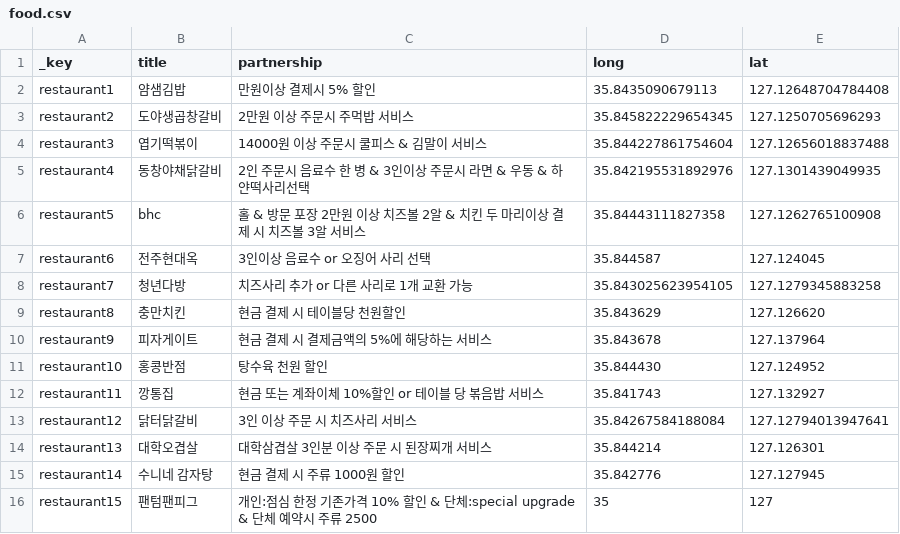
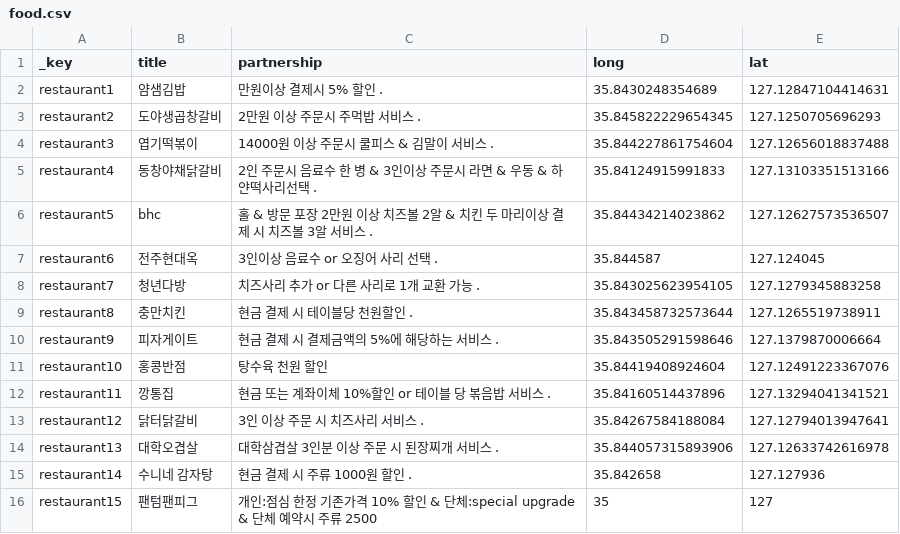
Before and after one commit to jinhgoh/jbnucoop, a CSV file: static/food.csv, drawn as a sheet; only a part is shown; the diff covers the shown part only.

```diff
--- a/static/food.csv
+++ b/static/food.csv
@@ -1,16 +1,16 @@
 _key,title,partnership,long,lat
-restaurant1,얌샘김밥,만원이상 결제시 5% 할인,35.8435090679113,127.12648704784408
-restaurant2,도야생곱창갈비,2만원 이상 주문시 주먹밥 서비스,35.845822229654345,127.1250705696293
-restaurant3,엽기떡볶이,14000원 이상 주문시 쿨피스 & 김말이 서비스,35.844227861754604,127.12656018837488
-restaurant4,동창야채닭갈비,2인 주문시 음료수 한 병 & 3인이상 주문시 라면 & 우동 & 하얀떡사리선택,35.842195531892976,127.1301439049935
-restaurant5,bhc,홀 & 방문 포장 2만원 이상 치즈볼 2알 & 치킨 두 마리이상 결제 시 치즈볼 3알 서비스,35.84443111827358,127.1262765100908
-restaurant6,전주현대옥,3인이상 음료수 or 오징어 사리 선택,35.844587,127.124045
-restaurant7,청년다방,치즈사리 추가 or 다른 사리로 1개 교환 가능,35.843025623954105,127.1279345883258
-restaurant8,충만치킨,현금 결제 시 테이블당 천원할인,35.843629,127.126620
-restaurant9,피자게이트,현금 결제 시 결제금액의 5%에 해당하는 서비스,35.843678,127.137964
-restaurant10,홍콩반점,탕수육 천원 할인,35.844430,127.124952
-restaurant11,깡통집,현금 또는 계좌이체 10%할인 or 테이블 당 볶음밥 서비스,35.841743,127.132927
-restaurant12,닭터닭갈비,3인 이상 주문 시 치즈사리 서비스,35.84267584188084,127.12794013947641
-restaurant13,대학오겹살,대학삼겹살 3인분 이상 주문 시 된장찌개 서비스,35.844214,127.126301
-restaurant14,수니네 감자탕,현금 결제 시 주류 1000원 할인,35.842776,127.127945
+restaurant1,얌샘김밥,만원이상 결제시 5% 할인 .,35.8430248354689,127.12847104414631
+restaurant2,도야생곱창갈비,2만원 이상 주문시 주먹밥 서비스 .,35.845822229654345,127.1250705696293
+restaurant3,엽기떡볶이,14000원 이상 주문시 쿨피스 & 김말이 서비스 .,35.844227861754604,127.12656018837488
+restaurant4,동창야채닭갈비,2인 주문시 음료수 한 병 & 3인이상 주문시 라면 & 우동 & 하얀떡사리선택 .,35.84124915991833,127.13103351513166
+restaurant5,bhc,홀 & 방문 포장 2만원 이상 치즈볼 2알 & 치킨 두 마리이상 결제 시 치즈볼 3알 서비스 .,35.84434214023862,127.12627573536507
+restaurant6,전주현대옥,3인이상 음료수 or 오징어 사리 선택 .,35.844587,127.124045
+restaurant7,청년다방,치즈사리 추가 or 다른 사리로 1개 교환 가능 .,35.843025623954105,127.1279345883258
+restaurant8,충만치킨,현금 결제 시 테이블당 천원할인 .,35.843458732573644,127.1265519738911
+restaurant9,피자게이트,현금 결제 시 결제금액의 5%에 해당하는 서비스 .,35.843505291598646,127.1379870006664
+restaurant10,홍콩반점,탕수육 천원 할인,35.84419408924604,127.12491223367076
+restaurant11,깡통집,현금 또는 계좌이체 10%할인 or 테이블 당 볶음밥 서비스 .,35.84160514437896,127.13294041341521
+restaurant12,닭터닭갈비,3인 이상 주문 시 치즈사리 서비스 .,35.84267584188084,127.12794013947641
+restaurant13,대학오겹살,대학삼겹살 3인분 이상 주문 시 된장찌개 서비스 .,35.844057315893906,127.12633742616978
+restaurant14,수니네 감자탕,현금 결제 시 주류 1000원 할인 .,35.842658,127.127936
 restaurant15,팬텀팬피그,개인:점심 한정 기존가격 10% 할인 & 단체:special upgrade & 단체 예약시 주류 2500,35,127
```
Also changed, not shown: 18 added rows and 24 edited cells elsewhere in this file, 15 other files.
